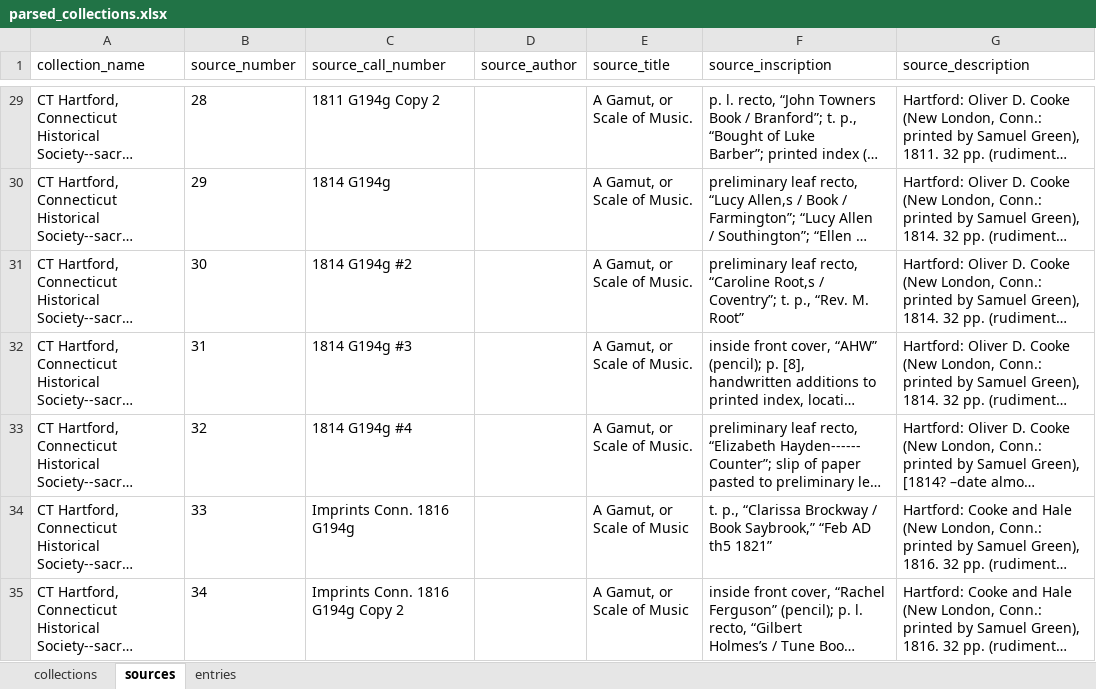
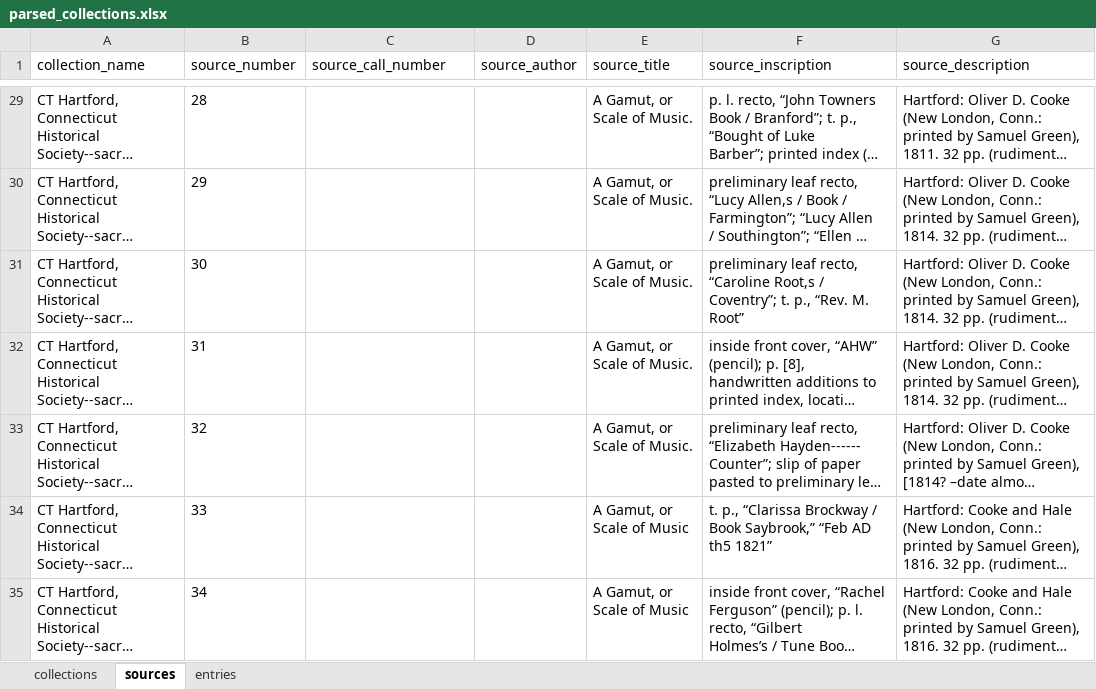
Before and after one commit to farsor/projects_1, an Excel workbook: ParseMusicEntries/src/main/resources/spreadsheet outputs/parsed_collections.xlsx, sheet sources, drawn as a sheet; only a part is shown, gaps mark what is left out; long unchanged cells end in …; values as stored, in another font and other column widths than the file's, no borders; the diff covers the shown part only; the diff names each change by its address in the sheet, - before the commit and + after, or states it on an @@ line.

```diff
--- a/ParseMusicEntries/src/main/resources/spreadsheet outputs/parsed_collections.xlsx (sheet sources)
+++ b/ParseMusicEntries/src/main/resources/spreadsheet outputs/parsed_collections.xlsx (sheet sources)
-C29 (source_call_number): 1811 G194g Copy 2
+C29 (source_call_number): (empty)
-C30 (source_call_number): 1814 G194g
+C30 (source_call_number): (empty)
-C31 (source_call_number): 1814 G194g #2
+C31 (source_call_number): (empty)
-C32 (source_call_number): 1814 G194g #3
+C32 (source_call_number): (empty)
-C33 (source_call_number): 1814 G194g #4
+C33 (source_call_number): (empty)
-C34 (source_call_number): Imprints Conn. 1816 G194g
+C34 (source_call_number): (empty)
-C35 (source_call_number): Imprints Conn. 1816 G194g Copy 2
+C35 (source_call_number): (empty)
```
Also changed, not shown: 17 removed rows and 283 edited cells elsewhere in this sheet, sheet entries, ParseMusicEntries/target/classes/spreadsheet outputs/parsed_collections.xlsx, 35 other files.
